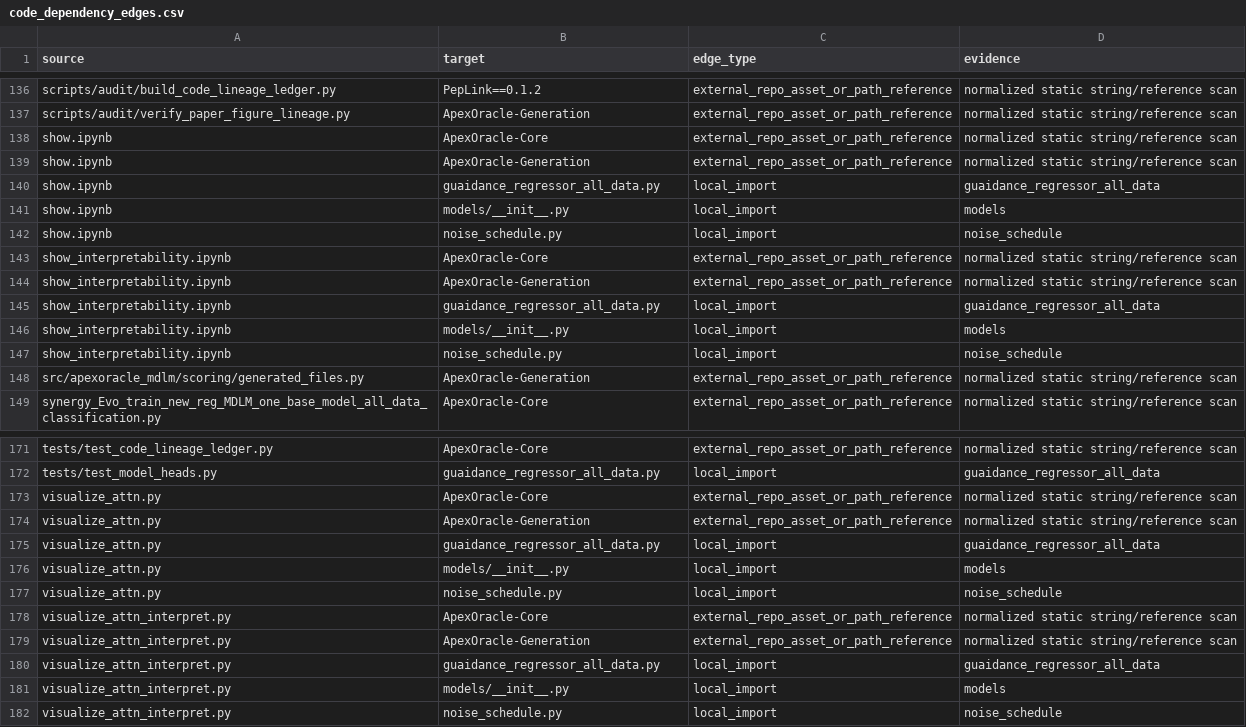
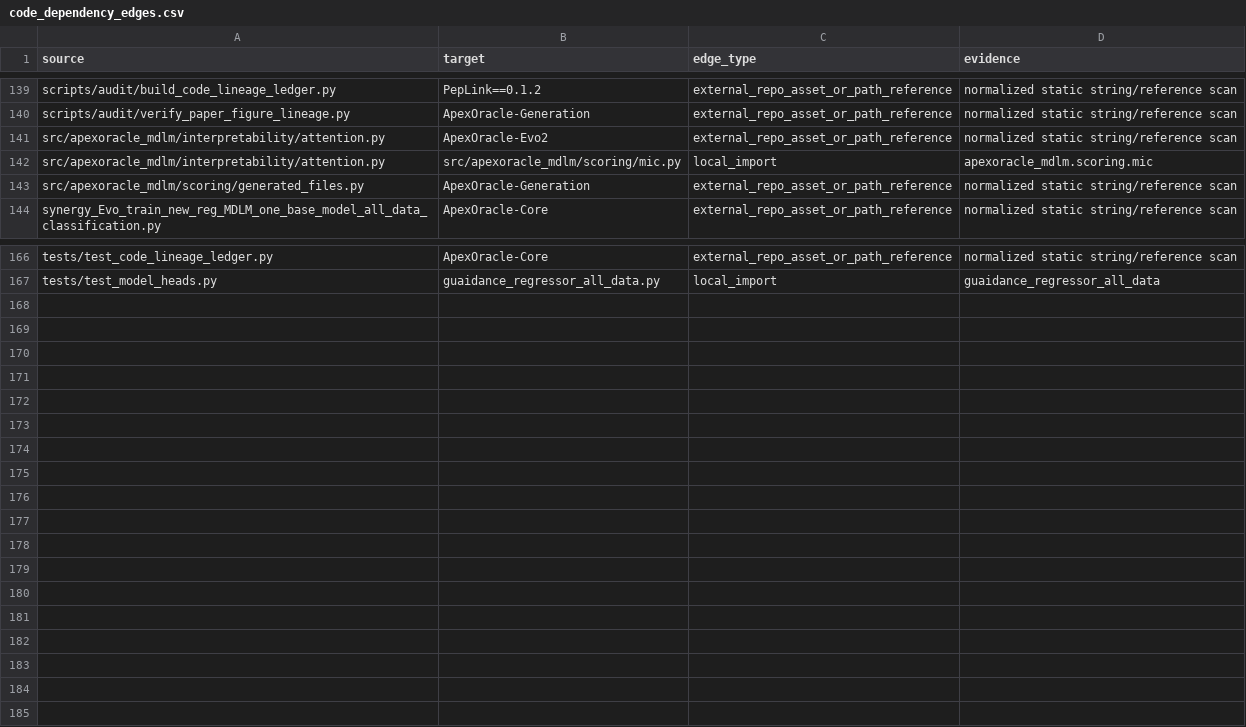
Before and after one commit to DragonDescentZerotsu/ApexOracle-MDLM, a CSV file: reproducibility/code_dependency_edges.csv, drawn as a sheet; only a part is shown, gaps mark what is left out; the diff covers the shown part only.

```diff
--- a/reproducibility/code_dependency_edges.csv
+++ b/reproducibility/code_dependency_edges.csv
@@ -137,12 +140,4 @@ scripts/audit/build_code_lineage_ledger.py,PepLink==0.1.2,external_repo_asset_or
 scripts/audit/verify_paper_figure_lineage.py,ApexOracle-Generation,external_repo_asset_or_path_reference,normalized static string/reference scan
-show.ipynb,ApexOracle-Core,external_repo_asset_or_path_reference,normalized static string/reference scan
-show.ipynb,ApexOracle-Generation,external_repo_asset_or_path_reference,normalized static string/reference scan
-show.ipynb,guaidance_regressor_all_data.py,local_import,guaidance_regressor_all_data
-show.ipynb,models/__init__.py,local_import,models
-show.ipynb,noise_schedule.py,local_import,noise_schedule
-show_interpretability.ipynb,ApexOracle-Core,external_repo_asset_or_path_reference,normalized static string/reference scan
-show_interpretability.ipynb,ApexOracle-Generation,external_repo_asset_or_path_reference,normalized static string/reference scan
-show_interpretability.ipynb,guaidance_regressor_all_data.py,local_import,guaidance_regressor_all_data
-show_interpretability.ipynb,models/__init__.py,local_import,models
-show_interpretability.ipynb,noise_schedule.py,local_import,noise_schedule
+src/apexoracle_mdlm/interpretability/attention.py,ApexOracle-Evo2,external_repo_asset_or_path_reference,normalized static string/reference scan
+src/apexoracle_mdlm/interpretability/attention.py,src/apexoracle_mdlm/scoring/mic.py,local_import,apexoracle_mdlm.scoring.mic
 src/apexoracle_mdlm/scoring/generated_files.py,ApexOracle-Generation,external_repo_asset_or_path_reference,normalized static string/reference scan
@@ -172,11 +167 @@ tests/test_code_lineage_ledger.py,ApexOracle-Core,external_repo_asset_or_path_re
 tests/test_model_heads.py,guaidance_regressor_all_data.py,local_import,guaidance_regressor_all_data
-visualize_attn.py,ApexOracle-Core,external_repo_asset_or_path_reference,normalized static string/reference scan
-visualize_attn.py,ApexOracle-Generation,external_repo_asset_or_path_reference,normalized static string/reference scan
-visualize_attn.py,guaidance_regressor_all_data.py,local_import,guaidance_regressor_all_data
-visualize_attn.py,models/__init__.py,local_import,models
-visualize_attn.py,noise_schedule.py,local_import,noise_schedule
-visualize_attn_interpret.py,ApexOracle-Core,external_repo_asset_or_path_reference,normalized static string/reference scan
-visualize_attn_interpret.py,ApexOracle-Generation,external_repo_asset_or_path_reference,normalized static string/reference scan
-visualize_attn_interpret.py,guaidance_regressor_all_data.py,local_import,guaidance_regressor_all_data
-visualize_attn_interpret.py,models/__init__.py,local_import,models
-visualize_attn_interpret.py,noise_schedule.py,local_import,noise_schedule
```
Also changed, not shown: 3 added rows elsewhere in this file, reproducibility/code_asset_ledger.csv, reproducibility/definition_clone_groups.csv, 35 other files.
